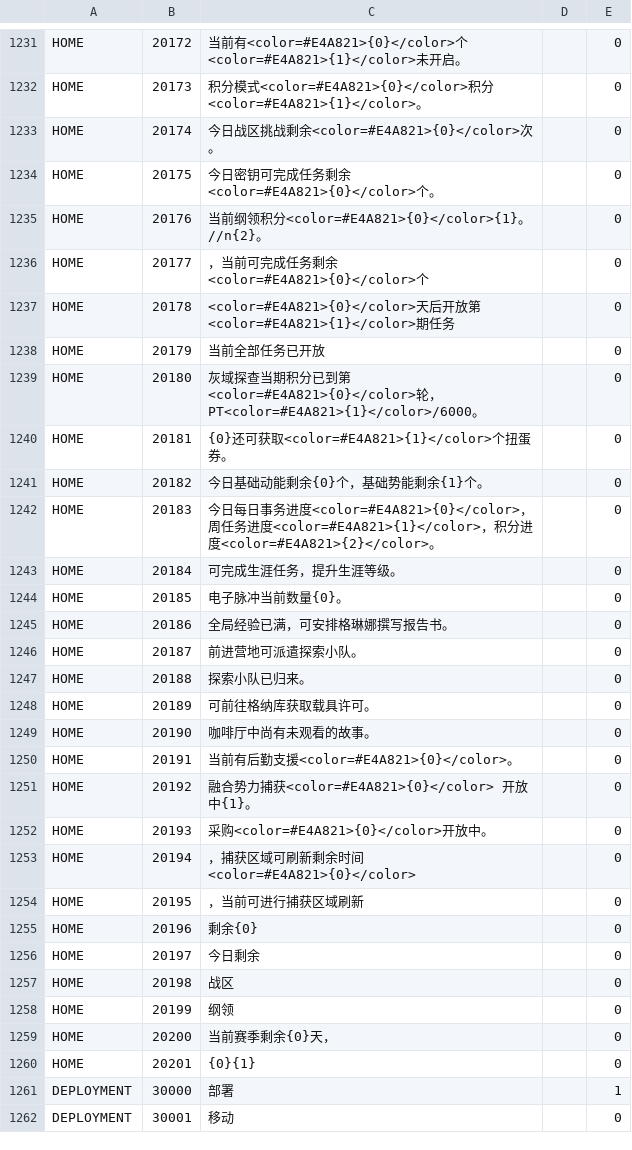
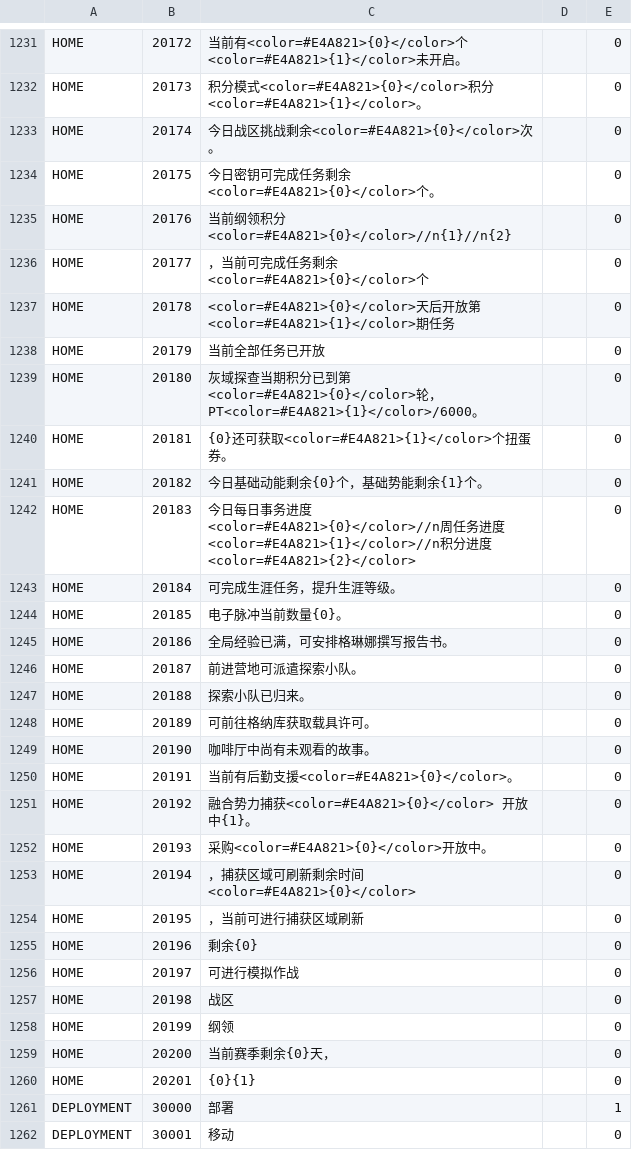
Before and after one commit to gf-data-tools/gf-data-ch, a CSV file: asset/textdata/language/languagedata.csv, drawn as a sheet; only a part is shown, gaps mark what is left out.

```diff
--- a/asset/textdata/language/languagedata.csv
+++ b/asset/textdata/language/languagedata.csv
@@ -1234,3 +1234,3 @@ HOME,20174,今日战区挑战剩余<color=#E4A821>{0}</color>次。,,0
 HOME,20175,今日密钥可完成任务剩余<color=#E4A821>{0}</color>个。,,0
-HOME,20176,当前纲领积分<color=#E4A821>{0}</color>{1}。//n{2}。,,0
+HOME,20176,当前纲领积分<color=#E4A821>{0}</color>//n{1}//n{2},,0
 HOME,20177,，当前可完成任务剩余<color=#E4A821>{0}</color>个,,0
@@ -1241,3 +1241,3 @@ HOME,20181,{0}还可获取<color=#E4A821>{1}</color>个扭蛋券。,,0
 HOME,20182,今日基础动能剩余{0}个，基础势能剩余{1}个。,,0
-HOME,20183,今日每日事务进度<color=#E4A821>{0}</color>，周任务进度<color=#E4A821>{1}</color>，积分进度<color=#E4A821>{2}</color>。,,0
+HOME,20183,今日每日事务进度<color=#E4A821>{0}</color>//n周任务进度<color=#E4A821>{1}</color>//n积分进度<color=#E4A821>{2}</color>,,0
 HOME,20184,可完成生涯任务，提升生涯等级。,,0
@@ -1255,3 +1255,3 @@ HOME,20195,，当前可进行捕获区域刷新,,0
 HOME,20196,剩余{0},,0
-HOME,20197,今日剩余,,0
+HOME,20197,可进行模拟作战,,0
 HOME,20198,战区,,0
```
Also changed, not shown: 2 other files.
